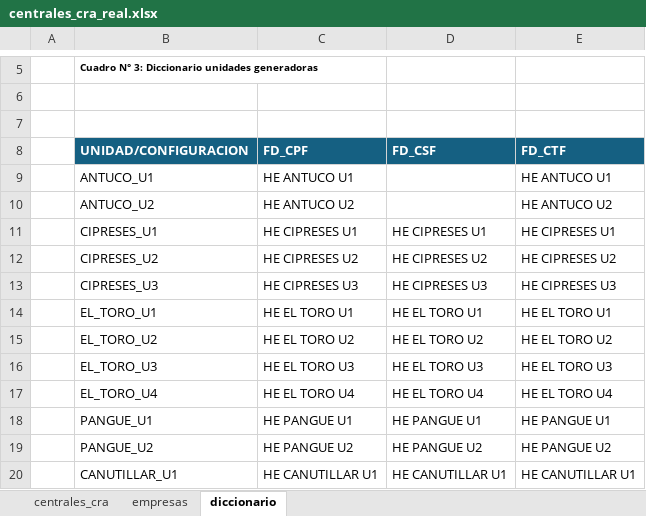
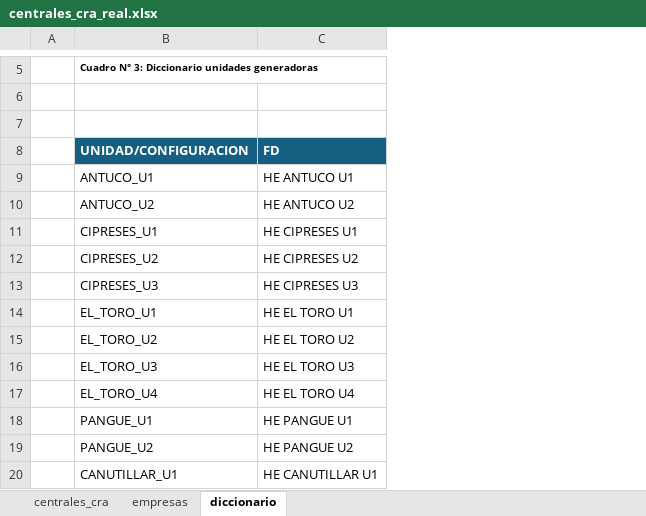
Before and after one commit to italocarreran/Balance_SSCC, an Excel workbook: docs/centrales_cra_real.xlsx, sheet diccionario, drawn as a sheet; only a part is shown, gaps mark what is left out; values as stored, in another font and other column widths than the file's, no borders; the diff names each change by its address in the sheet, - before the commit and + after, or states it on an @@ line.

```diff
--- a/docs/centrales_cra_real.xlsx (sheet diccionario)
+++ b/docs/centrales_cra_real.xlsx (sheet diccionario)
-column D (FD_CSF), rows 11-20: HE CIPRESES U1 | HE CIPRESES U2 | HE CIPRESES U3 | HE EL TORO U1 | HE EL TORO U2 | HE EL TORO U3 | HE EL TORO U4 | HE PANGUE U1 | HE PANGUE U2 | HE CANUTILLAR U1
-column E (FD_CTF), rows 9-20: HE ANTUCO U1 | HE ANTUCO U2 | HE CIPRESES U1 | HE CIPRESES U2 | HE CIPRESES U3 | HE EL TORO U1 | HE EL TORO U2 | HE EL TORO U3 | HE EL TORO U4 | HE PANGUE U1 | HE PANGUE U2 | HE CANUTILLAR U1
-C8: FD_CPF
+C8: FD
```
Also changed, not shown: 8 other files.
